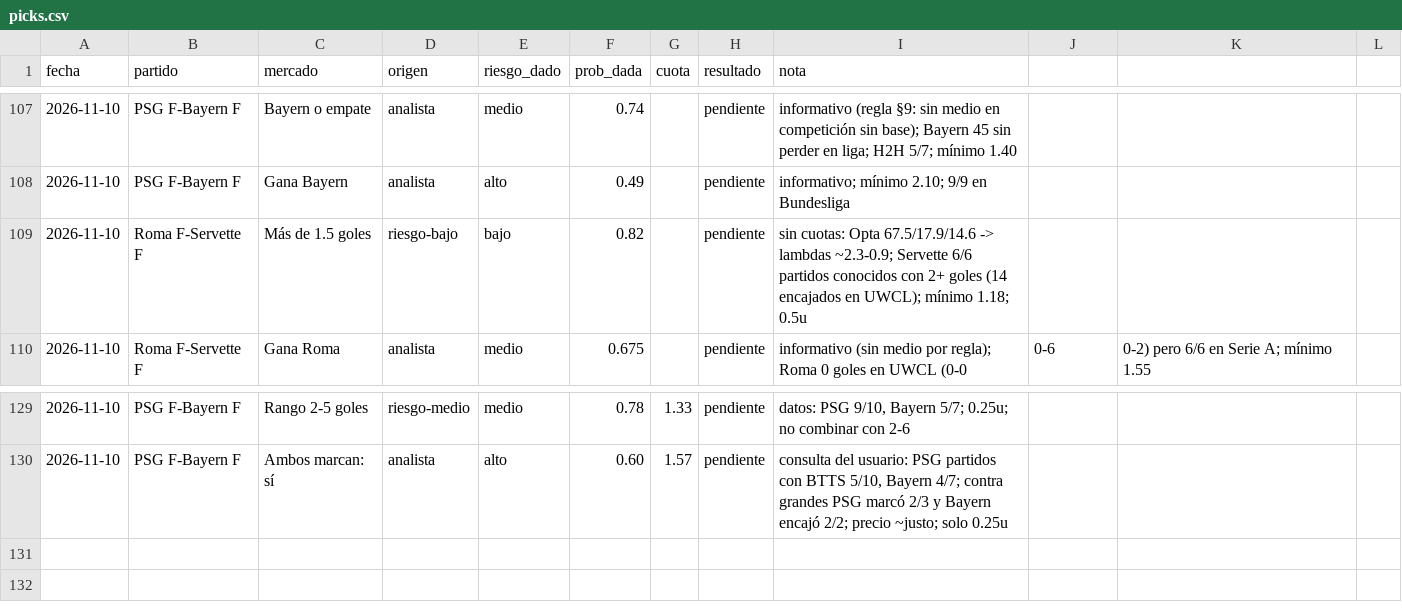
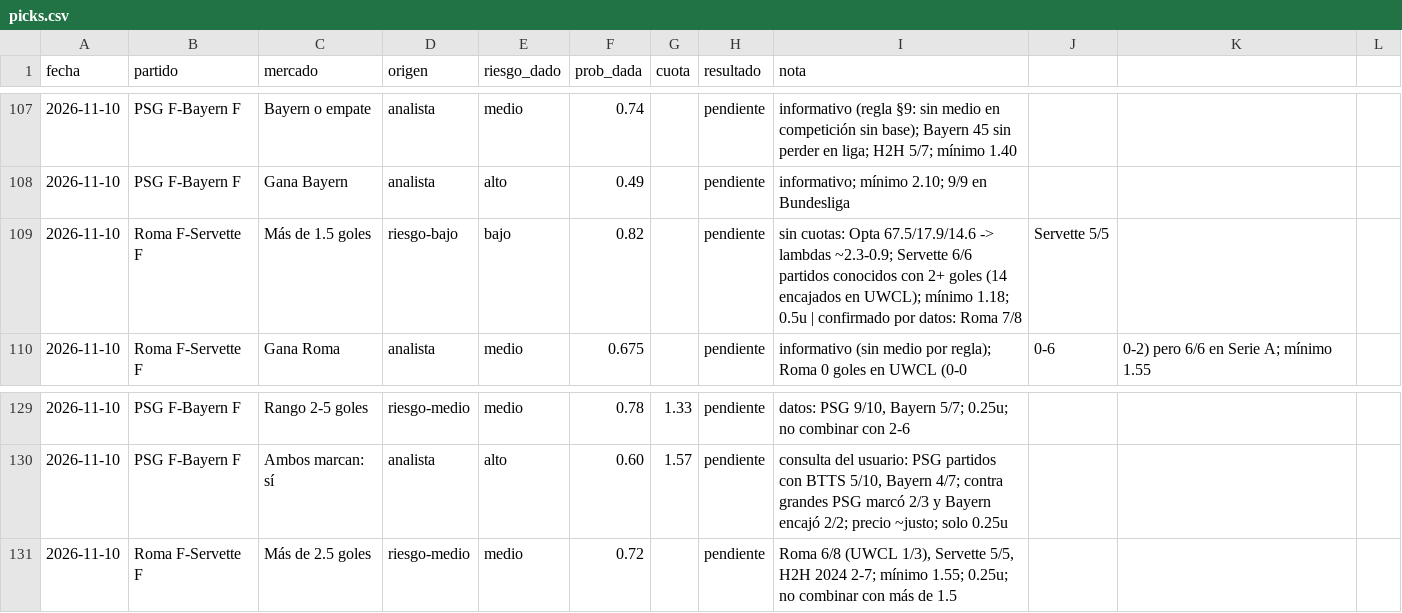
Before and after one commit to flooresk11-debug/Predicciones, a CSV file: registro/picks.csv, drawn as a sheet; only a part is shown, gaps mark what is left out.

```diff
--- a/registro/picks.csv
+++ b/registro/picks.csv
@@ -108,3 +108,3 @@ fecha,partido,mercado,origen,riesgo_dado,prob_dada,cuota,resultado,nota
 2026-11-10,PSG F-Bayern F,Gana Bayern,analista,alto,0.49,,pendiente,informativo; mínimo 2.10; 9/9 en Bundesliga
-2026-11-10,Roma F-Servette F,Más de 1.5 goles,riesgo-bajo,bajo,0.82,,pendiente,sin cuotas: Opta 67.5/17.9/14.6 -> lambdas ~2.3-0.9; Servette 6/6 partidos conocidos con 2+ goles (14 encajados en UWCL); mínimo 1.18; 0.5u
+2026-11-10,Roma F-Servette F,Más de 1.5 goles,riesgo-bajo,bajo,0.82,,pendiente,sin cuotas: Opta 67.5/17.9/14.6 -> lambdas ~2.3-0.9; Servette 6/6 partidos conocidos con 2+ goles (14 encajados en UWCL); mínimo 1.18; 0.5u | confirmado por datos: Roma 7/8, Servette 5/5
 2026-11-10,Roma F-Servette F,Gana Roma,analista,medio,0.675,,pendiente,informativo (sin medio por regla); Roma 0 goles en UWCL (0-0, 0-6, 0-2) pero 6/6 en Serie A; mínimo 1.55
@@ -130 +130,2 @@ fecha,partido,mercado,origen,riesgo_dado,prob_dada,cuota,resultado,nota
 2026-11-10,PSG F-Bayern F,Ambos marcan: sí,analista,alto,0.60,1.57,pendiente,"consulta del usuario: PSG partidos con BTTS 5/10, Bayern 4/7; contra grandes PSG marcó 2/3 y Bayern encajó 2/2; precio ~justo; solo 0.25u"
+2026-11-10,Roma F-Servette F,Más de 2.5 goles,riesgo-medio,medio,0.72,,pendiente,"Roma 6/8 (UWCL 1/3), Servette 5/5, H2H 2024 2-7; mínimo 1.55; 0.25u; no combinar con más de 1.5"
```
Also changed, not shown: 1 other file.
